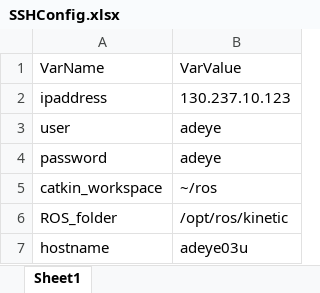
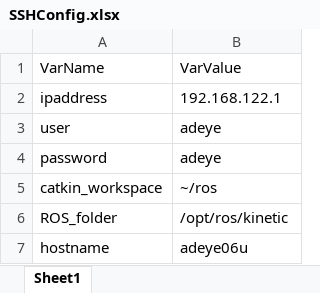
Before and after one commit to AD-EYE/adeye-core, an Excel workbook: AD-EYE/TA/SSHConfig.xlsx, sheet Sheet1, drawn as a sheet; values as stored, in another font and other column widths than the file's, no borders; the diff names each change by its address in the sheet, - before the commit and + after, or states it on an @@ line.

```diff
--- a/AD-EYE/TA/SSHConfig.xlsx (sheet Sheet1)
+++ b/AD-EYE/TA/SSHConfig.xlsx (sheet Sheet1)
-B2: 130.237.10.123
+B2: 192.168.122.1
-B7: adeye03u
+B7: adeye06u
```
Also changed, not shown: 3 other files.
